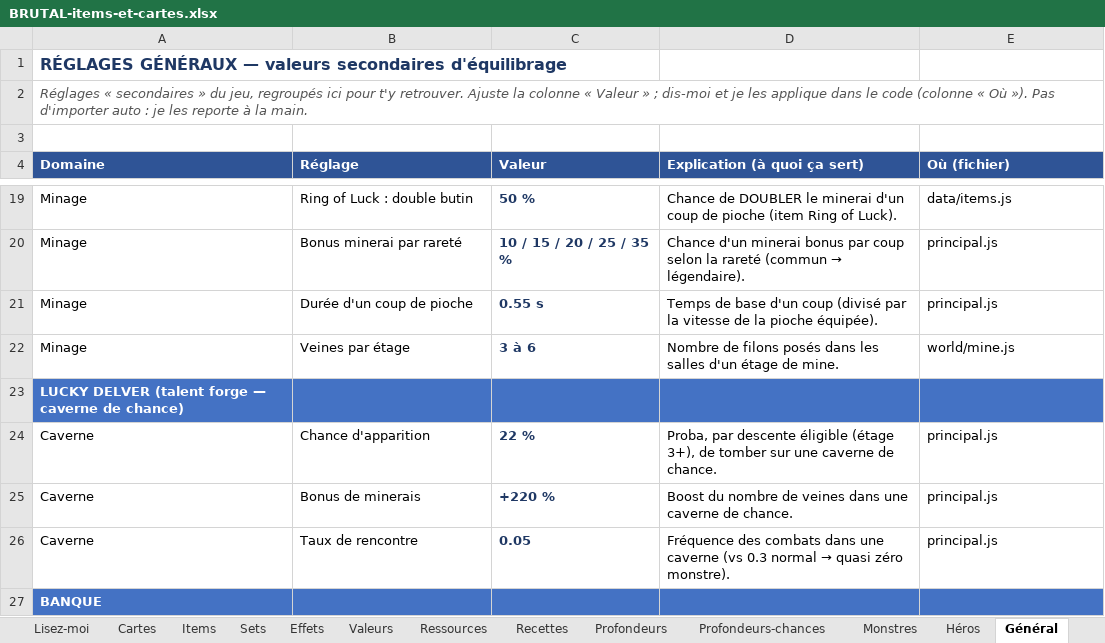
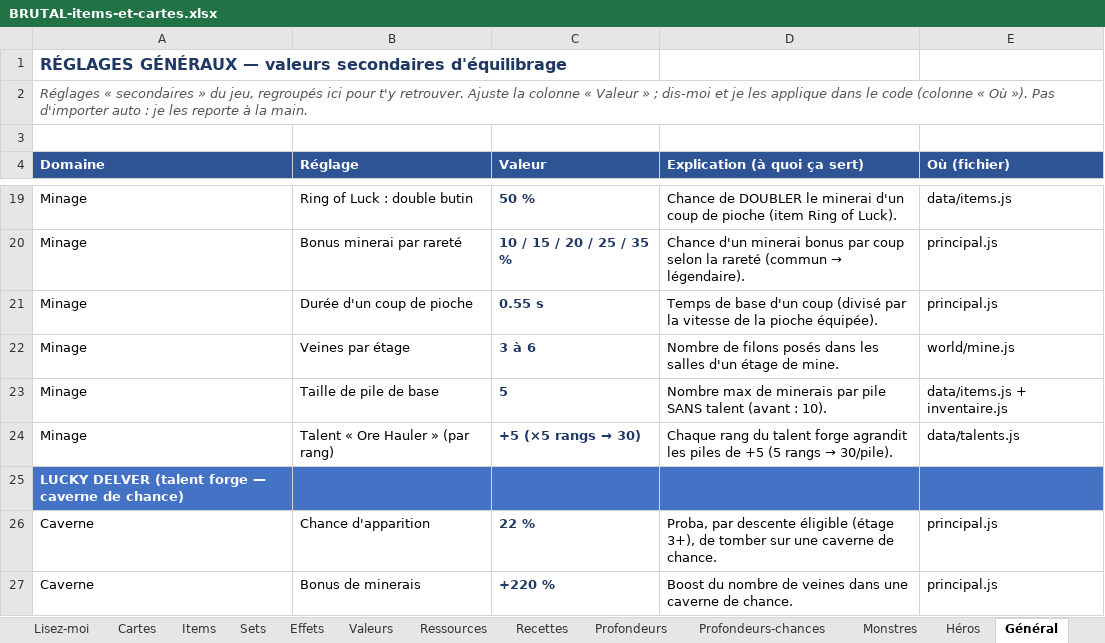
Before and after one commit to Dr-Brioche/Brutal, an Excel workbook: docs/BRUTAL-items-et-cartes.xlsx, sheet Général, drawn as a sheet; only a part is shown, gaps mark what is left out; the shorter side is filled out with more unchanged rows; values as stored, in another font and other column widths than the file's, no borders; the diff names each change by its address in the sheet, - before the commit and + after, or states it on an @@ line.

```diff
--- a/docs/BRUTAL-items-et-cartes.xlsx (sheet Général)
+++ b/docs/BRUTAL-items-et-cartes.xlsx (sheet Général)
+row 23: Minage | Taille de pile de base | 5 | Nombre max de minerais par pile SANS talent (avant : 10). | data/items.js + inventaire.js
+row 24: Minage | Talent « Ore Hauler » (par rang) | +5 (×5 rangs → 30) | Chaque rang du talent forge agrandit les piles de +5 (5 rangs → 30/pile). | data/talents.js
```
